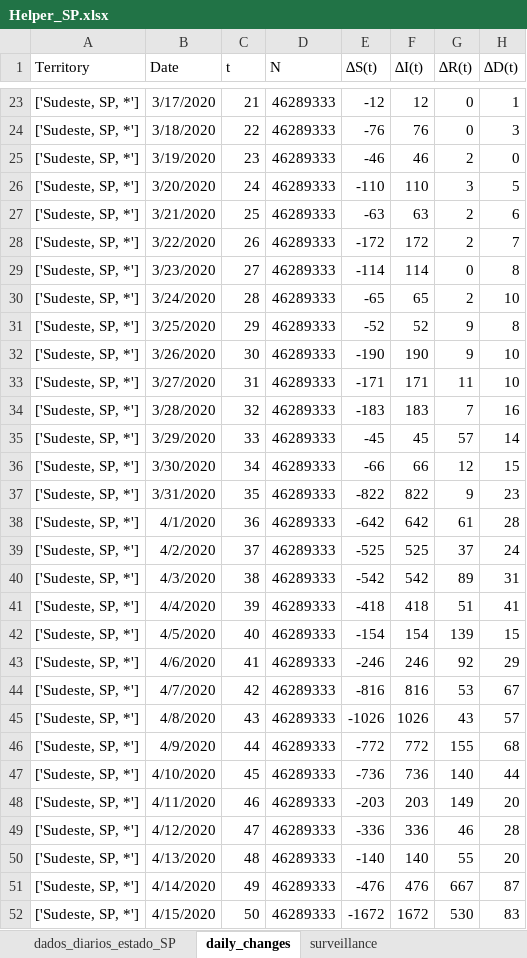
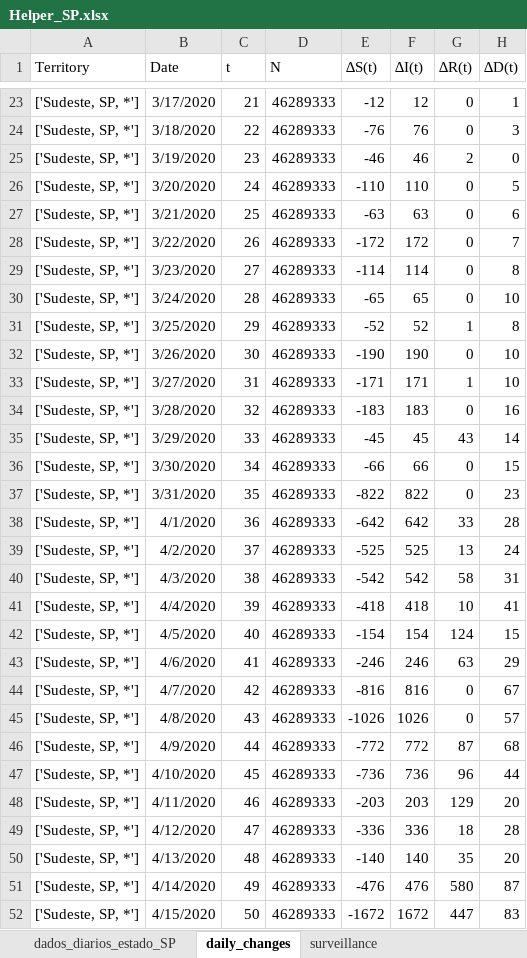
Before and after one commit to andreplima/covidsims, an Excel workbook: assets/Helper_SP.xlsx, sheet daily_changes, drawn as a sheet; only a part is shown, gaps mark what is left out; values as stored, in another font and other column widths than the file's, no borders; charts and pictures and table styles not drawn; the diff covers the shown part only; the diff names each change by its address in the sheet, - before the commit and + after, or states it on an @@ line.

```diff
--- a/assets/Helper_SP.xlsx (sheet daily_changes)
+++ b/assets/Helper_SP.xlsx (sheet daily_changes)
-G26 (∆R(t)): 3
+G26 (∆R(t)): 0
-G27:G28 (∆R(t)): 2
+G27:G28 (∆R(t)): 0
-G30 (∆R(t)): 2
+G30 (∆R(t)): 0
-G31 (∆R(t)): 9
+G31 (∆R(t)): 1
-G32 (∆R(t)): 9
+G32 (∆R(t)): 0
-G33 (∆R(t)): 11
+G33 (∆R(t)): 1
-G34 (∆R(t)): 7
+G34 (∆R(t)): 0
-G35 (∆R(t)): 57
+G35 (∆R(t)): 43
-G36 (∆R(t)): 12
+G36 (∆R(t)): 0
-G37 (∆R(t)): 9
+G37 (∆R(t)): 0
-G38 (∆R(t)): 61
+G38 (∆R(t)): 33
-G39 (∆R(t)): 37
+G39 (∆R(t)): 13
-G40 (∆R(t)): 89
+G40 (∆R(t)): 58
-G41 (∆R(t)): 51
+G41 (∆R(t)): 10
-G42 (∆R(t)): 139
+G42 (∆R(t)): 124
-G43 (∆R(t)): 92
+G43 (∆R(t)): 63
-G44 (∆R(t)): 53
+G44 (∆R(t)): 0
-G45 (∆R(t)): 43
+G45 (∆R(t)): 0
-G46 (∆R(t)): 155
+G46 (∆R(t)): 87
-G47 (∆R(t)): 140
+G47 (∆R(t)): 96
-G48 (∆R(t)): 149
+G48 (∆R(t)): 129
-G49 (∆R(t)): 46
+G49 (∆R(t)): 18
-G50 (∆R(t)): 55
+G50 (∆R(t)): 35
-G51 (∆R(t)): 667
+G51 (∆R(t)): 580
-G52 (∆R(t)): 530
+G52 (∆R(t)): 447
```
Also changed, not shown: 391 edited cells elsewhere in this sheet, sheet surveillance, charts or pictures, 8 other files.
